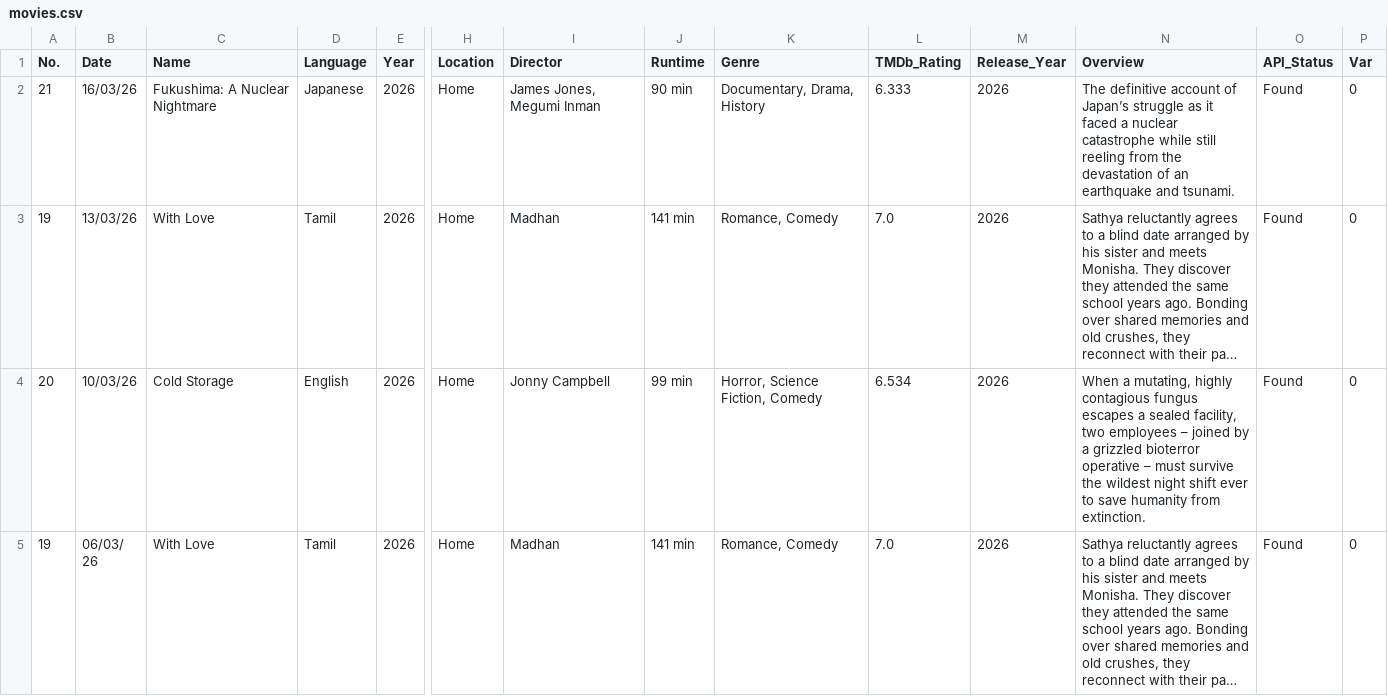
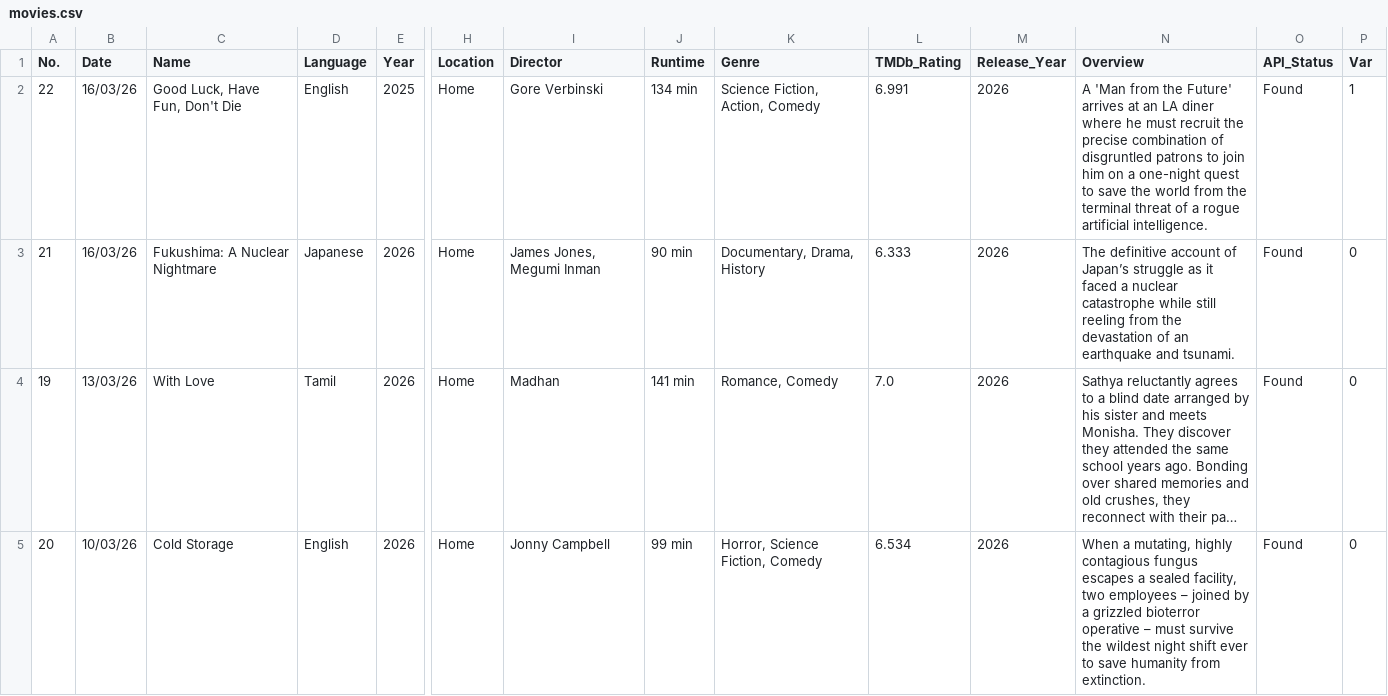
Before and after one commit to JSam-M/movies-dashboard, a CSV file: movies.csv, drawn as a sheet; only a part is shown, gaps mark what is left out; the shorter side is filled out with more unchanged rows; long unchanged cells end in …; rows hold the shown columns only; the diff names each change by its address in the sheet, - before the commit and + after, or states it on an @@ line.

Commit message:
Add 1 new movie(s) — 18 Mar 2026, 12:16 AM

```diff
--- a/movies.csv
+++ b/movies.csv
+row 2: 22 | 16/03/26 | Good Luck, Have Fun, Don't Die | English | 2025 | Home | Gore Verbinski | 134 min | Science Fiction, Action, Comedy | 6.991 | 2026 | A 'Man from the Future' arrives at an LA diner where he must recruit the precise combination of disgruntled patrons to join him on a one-night quest to save the world from the terminal threat of a rogue artificial intelligence. | Found | 1
```
